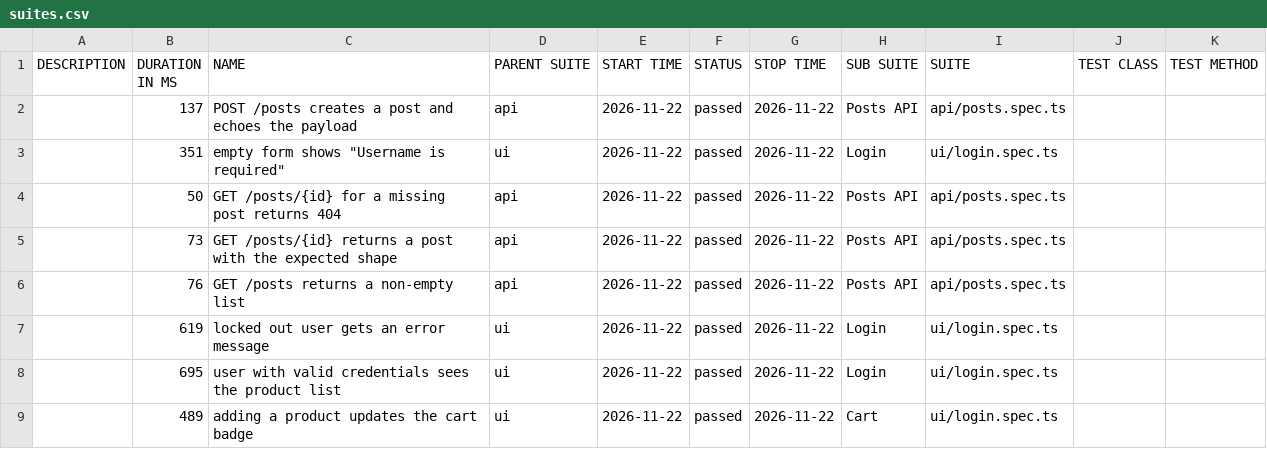
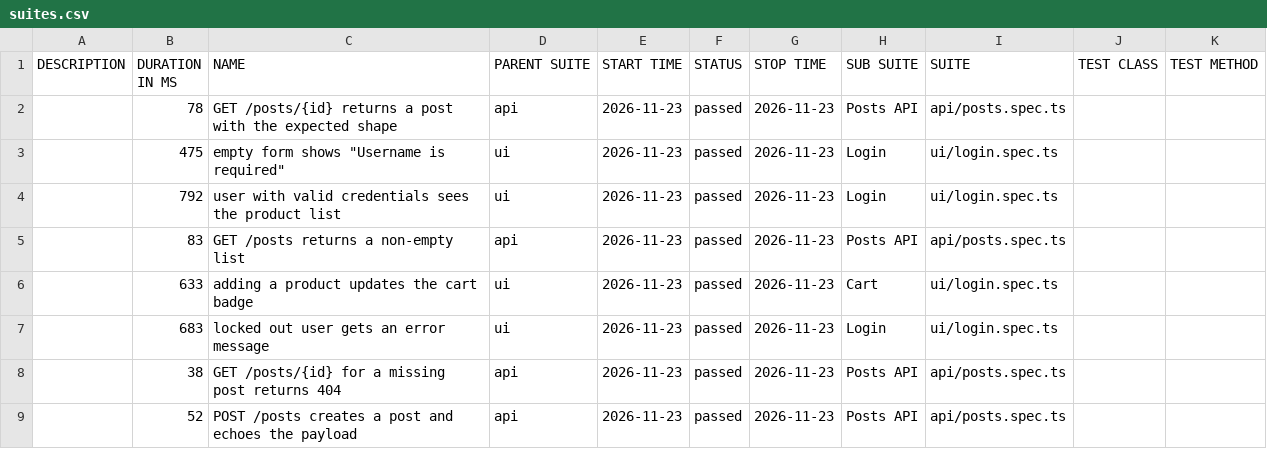
Before and after one commit to NailKarimov/qa-project-template, a CSV file: data/suites.csv, drawn as a sheet.

```diff
--- a/data/suites.csv
+++ b/data/suites.csv
@@ -1,9 +1,9 @@
 "DESCRIPTION","DURATION IN MS","NAME","PARENT SUITE","START TIME","STATUS","STOP TIME","SUB SUITE","SUITE","TEST CLASS","TEST METHOD"
-"","137","POST /posts creates a post and echoes the payload","api","2026-11-22","passed","2026-11-22","Posts API","api/posts.spec.ts","",""
-"","351","empty form shows ""Username is required""","ui","2026-11-22","passed","2026-11-22","Login","ui/login.spec.ts","",""
-"","50","GET /posts/{id} for a missing post returns 404","api","2026-11-22","passed","2026-11-22","Posts API","api/posts.spec.ts","",""
-"","73","GET /posts/{id} returns a post with the expected shape","api","2026-11-22","passed","2026-11-22","Posts API","api/posts.spec.ts","",""
-"","76","GET /posts returns a non-empty list","api","2026-11-22","passed","2026-11-22","Posts API","api/posts.spec.ts","",""
-"","619","locked out user gets an error message","ui","2026-11-22","passed","2026-11-22","Login","ui/login.spec.ts","",""
-"","695","user with valid credentials sees the product list","ui","2026-11-22","passed","2026-11-22","Login","ui/login.spec.ts","",""
-"","489","adding a product updates the cart badge","ui","2026-11-22","passed","2026-11-22","Cart","ui/login.spec.ts","",""
+"","78","GET /posts/{id} returns a post with the expected shape","api","2026-11-23","passed","2026-11-23","Posts API","api/posts.spec.ts","",""
+"","475","empty form shows ""Username is required""","ui","2026-11-23","passed","2026-11-23","Login","ui/login.spec.ts","",""
+"","792","user with valid credentials sees the product list","ui","2026-11-23","passed","2026-11-23","Login","ui/login.spec.ts","",""
+"","83","GET /posts returns a non-empty list","api","2026-11-23","passed","2026-11-23","Posts API","api/posts.spec.ts","",""
+"","633","adding a product updates the cart badge","ui","2026-11-23","passed","2026-11-23","Cart","ui/login.spec.ts","",""
+"","683","locked out user gets an error message","ui","2026-11-23","passed","2026-11-23","Login","ui/login.spec.ts","",""
+"","38","GET /posts/{id} for a missing post returns 404","api","2026-11-23","passed","2026-11-23","Posts API","api/posts.spec.ts","",""
+"","52","POST /posts creates a post and echoes the payload","api","2026-11-23","passed","2026-11-23","Posts API","api/posts.spec.ts","",""
```
Also changed, not shown: 35 other files.
